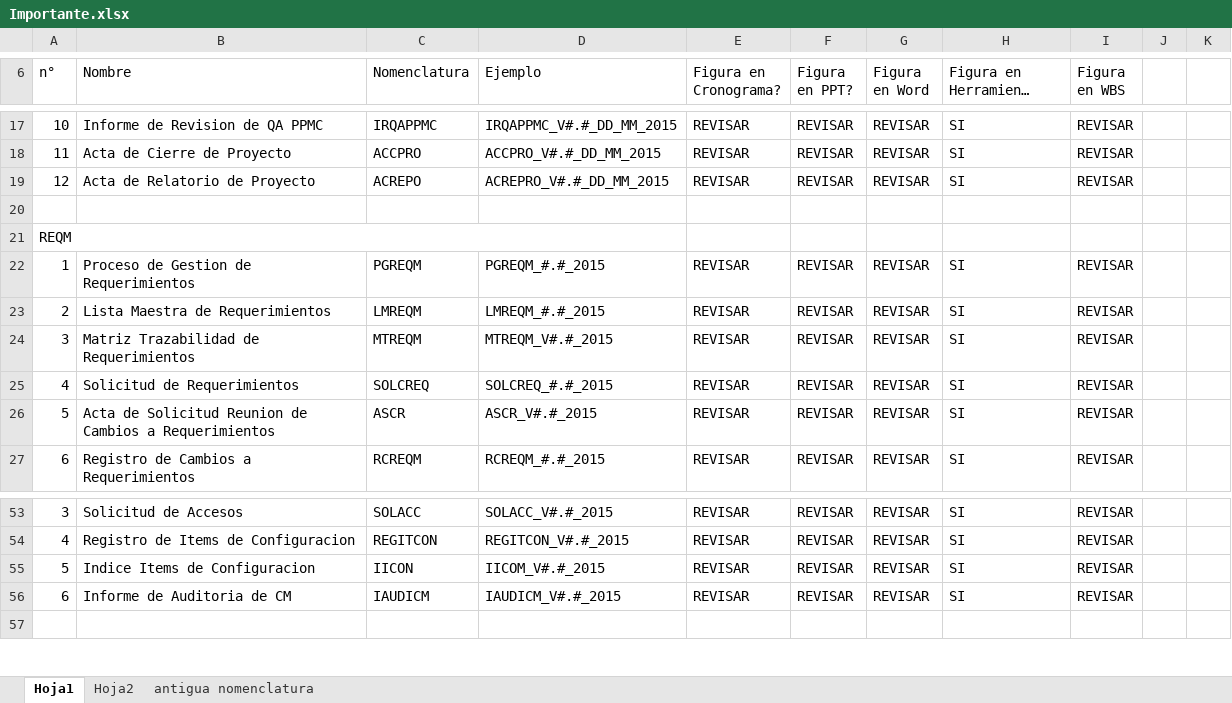
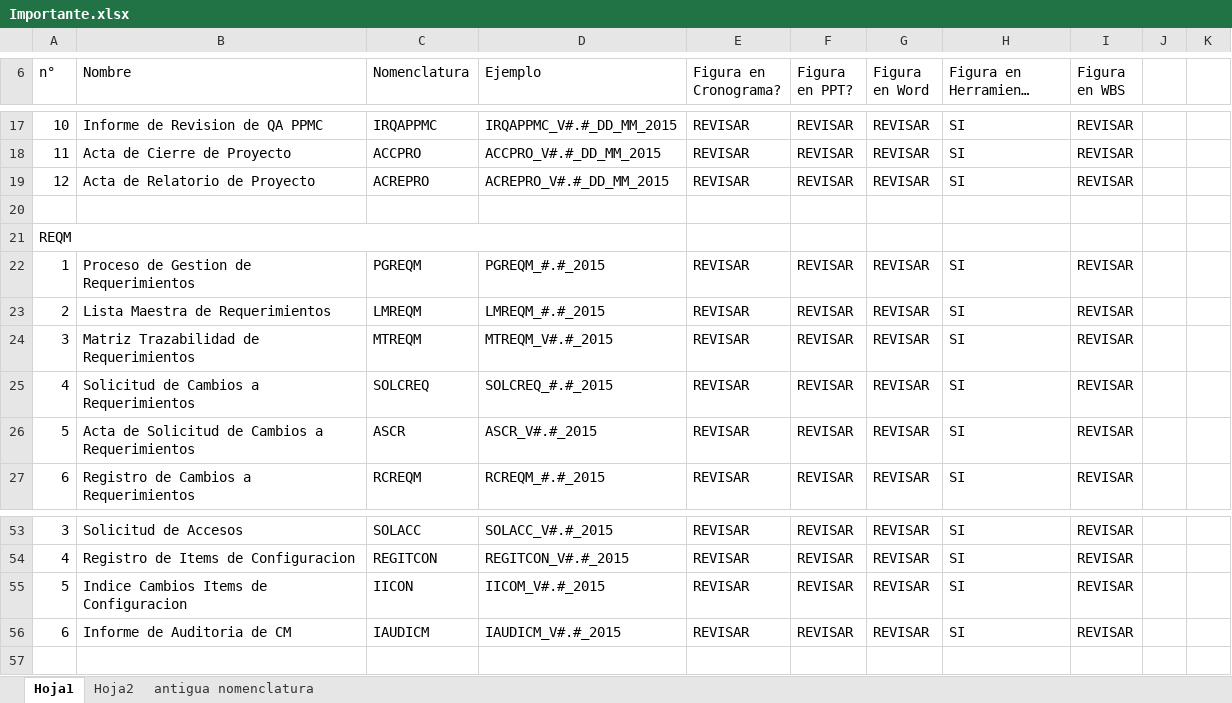
Before and after one commit to lowrider80/UTP-GPS-ALARM, an Excel workbook: Importante.xlsx, sheet Hoja1, drawn as a sheet; only a part is shown, gaps mark what is left out; long unchanged cells end in …; values as stored, in another font and other column widths than the file's, no cell formats; charts and pictures and conditional formats not drawn; the diff names each change by its address in the sheet, - before the commit and + after, or states it on an @@ line.

Commit message:
Importante chequear
Importante chequear

```diff
--- a/Importante.xlsx (sheet Hoja1)
+++ b/Importante.xlsx (sheet Hoja1)
-C19 (Nomenclatura): ACREPO
+C19 (Nomenclatura): ACREPRO
-B25 (Nombre): Solicitud de Requerimientos
+B25 (Nombre): Solicitud de Cambios a Requerimientos
-B26 (Nombre): …de Solicitud Reunion de Cambios…
+B26 (Nombre): …de Solicitud de Cambios…
-B55 (Nombre): Indice Items de Configuracion
+B55 (Nombre): Indice Cambios Items de Configuracion
```
Also changed, not shown: cell formats.
